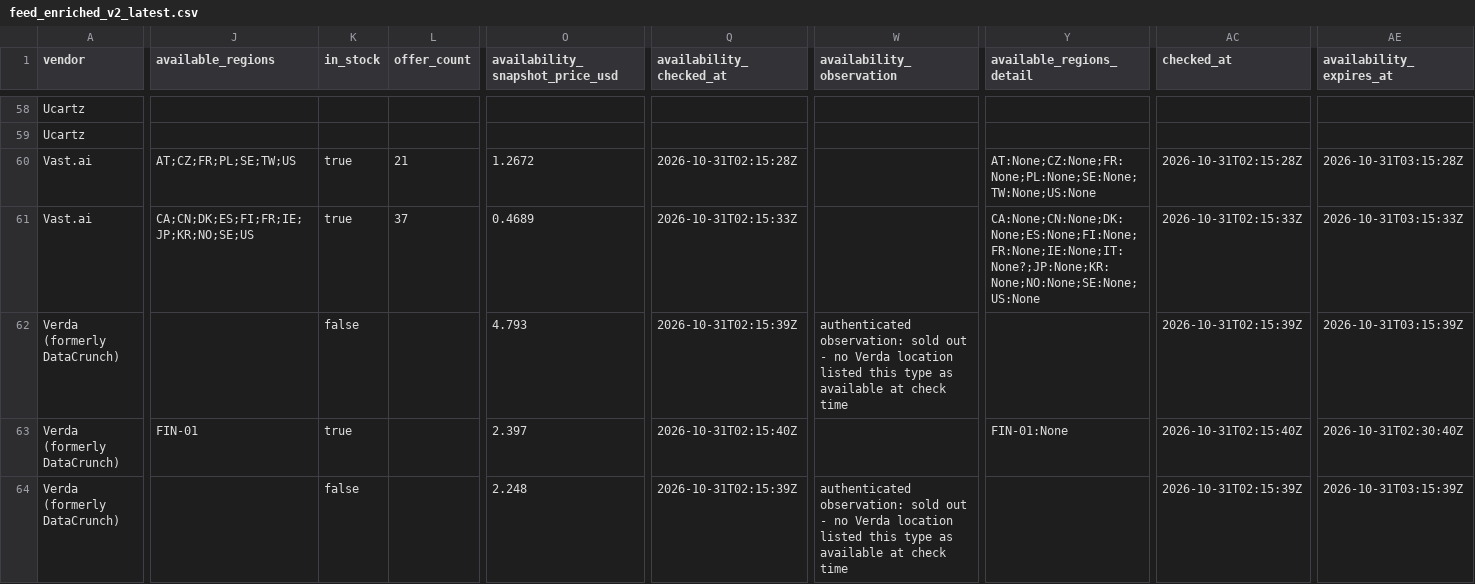
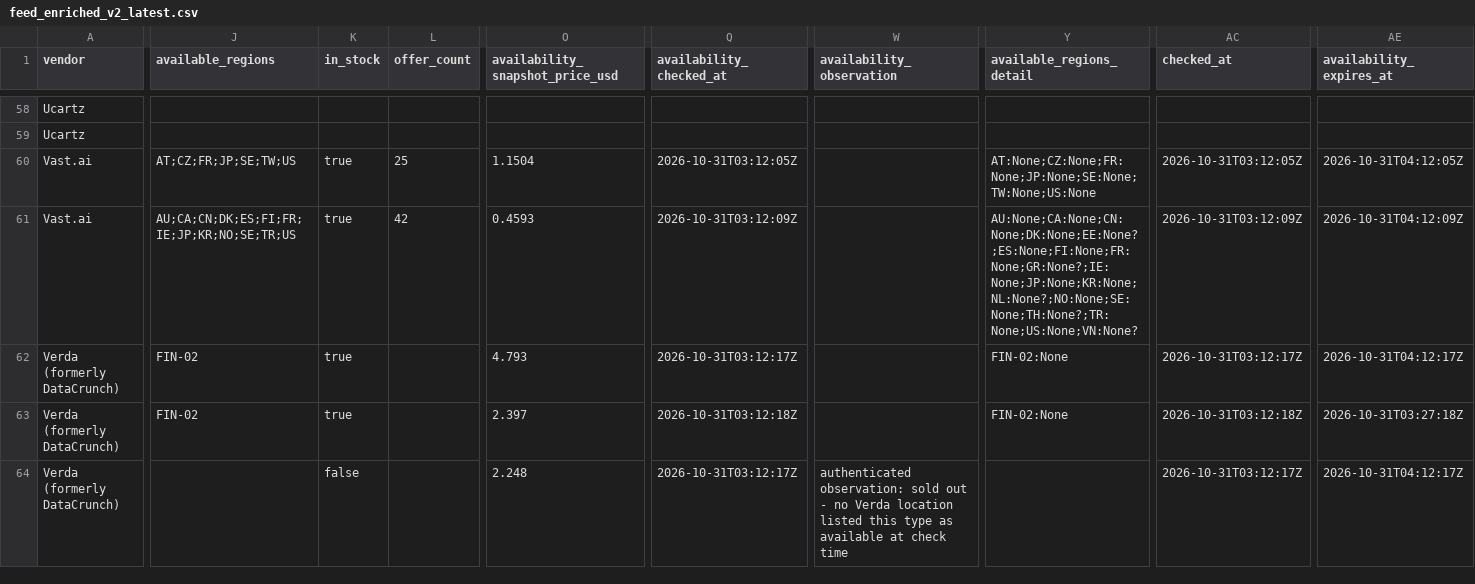
Before and after one commit to connormatthewdouglas/agent-work-stack-deals, a CSV file: latest/feed_enriched_v2_latest.csv, drawn as a sheet; only a part is shown, gaps mark what is left out; the diff covers the shown part only; the diff names each change by its address in the sheet, - before the commit and + after, or states it on an @@ line.

```diff
--- a/latest/feed_enriched_v2_latest.csv
+++ b/latest/feed_enriched_v2_latest.csv
-J60 (available_regions): AT;CZ;FR;PL;SE;TW;US
+J60 (available_regions): AT;CZ;FR;JP;SE;TW;US
-L60 (offer_count): 21
+L60 (offer_count): 25
-O60 (availability_snapshot_price_usd): 1.2672
+O60 (availability_snapshot_price_usd): 1.1504
-Q60 (availability_checked_at): 2026-10-31T02:15:28Z
+Q60 (availability_checked_at): 2026-10-31T03:12:05Z
-Y60 (available_regions_detail): AT:None;CZ:None;FR:None;PL:None;SE:None;TW:None;US:None
+Y60 (available_regions_detail): AT:None;CZ:None;FR:None;JP:None;SE:None;TW:None;US:None
-AC60 (checked_at): 2026-10-31T02:15:28Z
+AC60 (checked_at): 2026-10-31T03:12:05Z
-AE60 (availability_expires_at): 2026-10-31T03:15:28Z
+AE60 (availability_expires_at): 2026-10-31T04:12:05Z
-J61 (available_regions): CA;CN;DK;ES;FI;FR;IE;JP;KR;NO;SE;US
+J61 (available_regions): AU;CA;CN;DK;ES;FI;FR;IE;JP;KR;NO;SE;TR;US
-L61 (offer_count): 37
+L61 (offer_count): 42
-O61 (availability_snapshot_price_usd): 0.4689
+O61 (availability_snapshot_price_usd): 0.4593
-Q61 (availability_checked_at): 2026-10-31T02:15:33Z
+Q61 (availability_checked_at): 2026-10-31T03:12:09Z
-Y61 (available_regions_detail): CA:None;CN:None;DK:None;ES:None;FI:None;FR:None;IE:None;IT:None?;JP:None;KR:None;NO:None;SE:None;US:None
+Y61 (available_regions_detail): AU:None;CA:None;CN:None;DK:None;EE:None?;ES:None;FI:None;FR:None;GR:None?;IE:None;JP:None;KR:None;NL:None?;NO:None;SE:None;TH:None?;TR:None;US:None;VN:None?
-AC61 (checked_at): 2026-10-31T02:15:33Z
+AC61 (checked_at): 2026-10-31T03:12:09Z
-AE61 (availability_expires_at): 2026-10-31T03:15:33Z
+AE61 (availability_expires_at): 2026-10-31T04:12:09Z
-J62 (available_regions): (empty)
+J62 (available_regions): FIN-02
-K62 (in_stock): false
+K62 (in_stock): true
-Q62 (availability_checked_at): 2026-10-31T02:15:39Z
+Q62 (availability_checked_at): 2026-10-31T03:12:17Z
-W62 (availability_observation): authenticated observation: sold out - no Verda location listed this type as available at check time
+W62 (availability_observation): (empty)
-Y62 (available_regions_detail): (empty)
+Y62 (available_regions_detail): FIN-02:None
-AC62 (checked_at): 2026-10-31T02:15:39Z
+AC62 (checked_at): 2026-10-31T03:12:17Z
-AE62 (availability_expires_at): 2026-10-31T03:15:39Z
+AE62 (availability_expires_at): 2026-10-31T04:12:17Z
-J63 (available_regions): FIN-01
+J63 (available_regions): FIN-02
-Q63 (availability_checked_at): 2026-10-31T02:15:40Z
+Q63 (availability_checked_at): 2026-10-31T03:12:18Z
-Y63 (available_regions_detail): FIN-01:None
+Y63 (available_regions_detail): FIN-02:None
-AC63 (checked_at): 2026-10-31T02:15:40Z
+AC63 (checked_at): 2026-10-31T03:12:18Z
-AE63 (availability_expires_at): 2026-10-31T02:30:40Z
+AE63 (availability_expires_at): 2026-10-31T03:27:18Z
-Q64 (availability_checked_at): 2026-10-31T02:15:39Z
+Q64 (availability_checked_at): 2026-10-31T03:12:17Z
-AC64 (checked_at): 2026-10-31T02:15:39Z
+AC64 (checked_at): 2026-10-31T03:12:17Z
-AE64 (availability_expires_at): 2026-10-31T03:15:39Z
+AE64 (availability_expires_at): 2026-10-31T04:12:17Z
```
Also changed, not shown: 92 edited cells elsewhere in this file, latest/availability_v2_latest.csv, 3 other files.
